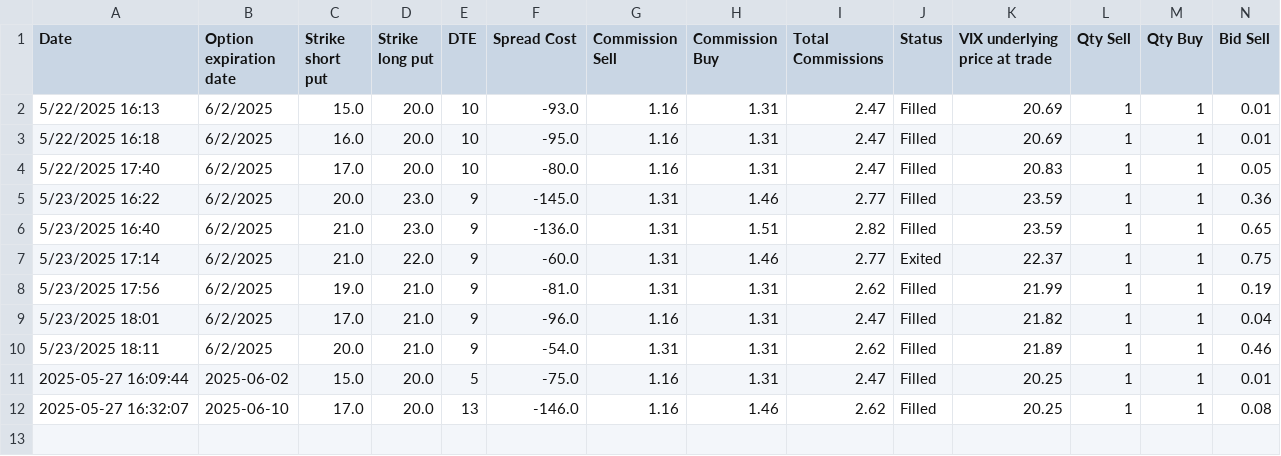
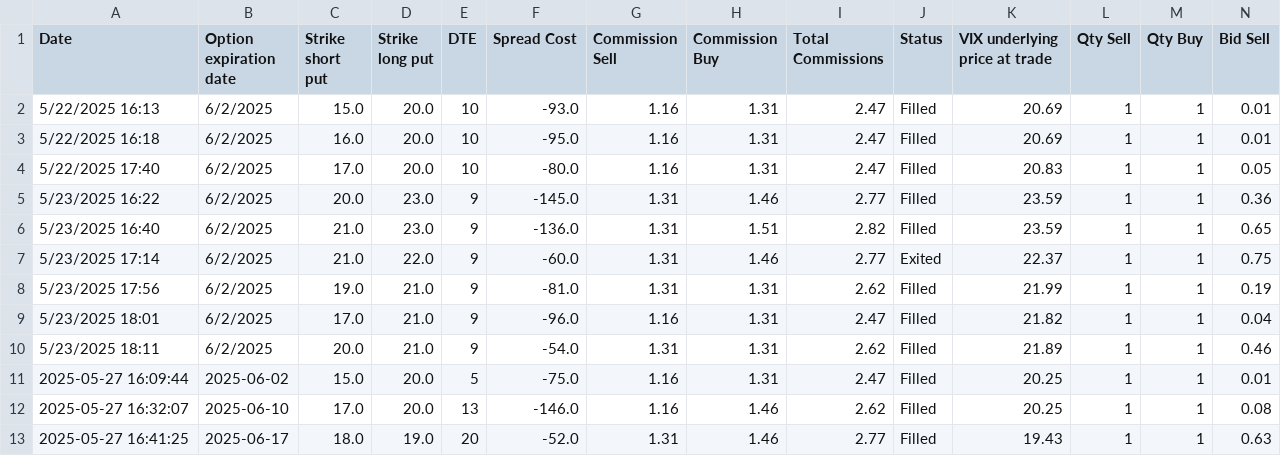
Before and after one commit to BenjiFaccin/VIX_trading_strategy, a CSV file: static/data/entry_trades.csv, drawn as a sheet; only a part is shown; rows hold the shown columns only; the diff names each change by its address in the sheet, - before the commit and + after, or states it on an @@ line.

Commit message:
Trade Update

```diff
--- a/static/data/entry_trades.csv
+++ b/static/data/entry_trades.csv
+row 13: 2025-05-27 16:41:25 | 2025-06-17 | 18.0 | 19.0 | 20 | -52.0 | 1.31 | 1.46 | 2.77 | Filled | 19.43 | 1 | 1 | 0.63
```
